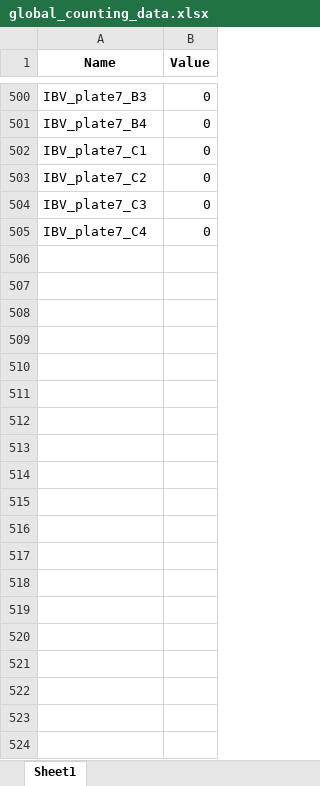
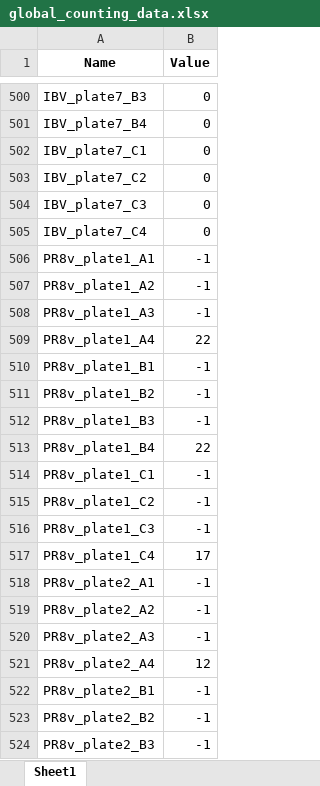
Before and after one commit to JulienErblandEPFL/Colony_counter, an Excel workbook: data/global_counting_data.xlsx, sheet Sheet1, drawn as a sheet; only a part is shown, gaps mark what is left out; values as stored, in another font and other column widths than the file's, no borders; the diff covers the shown part only; the diff names each change by its address in the sheet, - before the commit and + after, or states it on an @@ line.

```diff
--- a/data/global_counting_data.xlsx (sheet Sheet1)
+++ b/data/global_counting_data.xlsx (sheet Sheet1)
+row 506: PR8v_plate1_A1 | -1
+row 507: PR8v_plate1_A2 | -1
+row 508: PR8v_plate1_A3 | -1
+row 509: PR8v_plate1_A4 | 22
+row 510: PR8v_plate1_B1 | -1
+row 511: PR8v_plate1_B2 | -1
+row 512: PR8v_plate1_B3 | -1
+row 513: PR8v_plate1_B4 | 22
+row 514: PR8v_plate1_C1 | -1
+row 515: PR8v_plate1_C2 | -1
+row 516: PR8v_plate1_C3 | -1
+row 517: PR8v_plate1_C4 | 17
+row 518: PR8v_plate2_A1 | -1
+row 519: PR8v_plate2_A2 | -1
+row 520: PR8v_plate2_A3 | -1
+row 521: PR8v_plate2_A4 | 12
+row 522: PR8v_plate2_B1 | -1
+row 523: PR8v_plate2_B2 | -1
+row 524: PR8v_plate2_B3 | -1
```
Also changed, not shown: 149 added rows elsewhere in this sheet, data/raw/PR8v/PR8_counts.xlsx, 1 other file.
